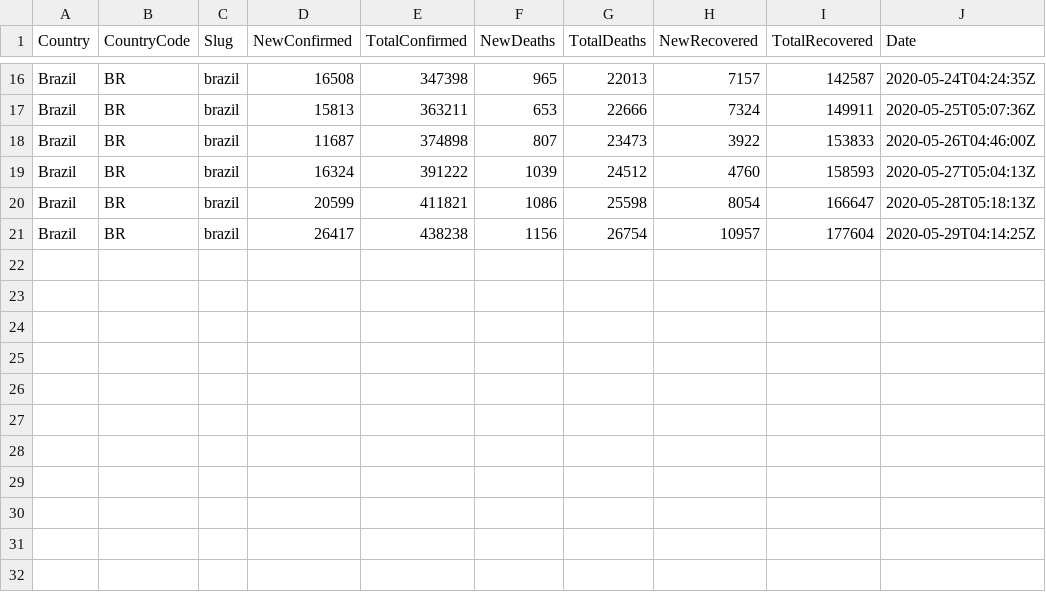
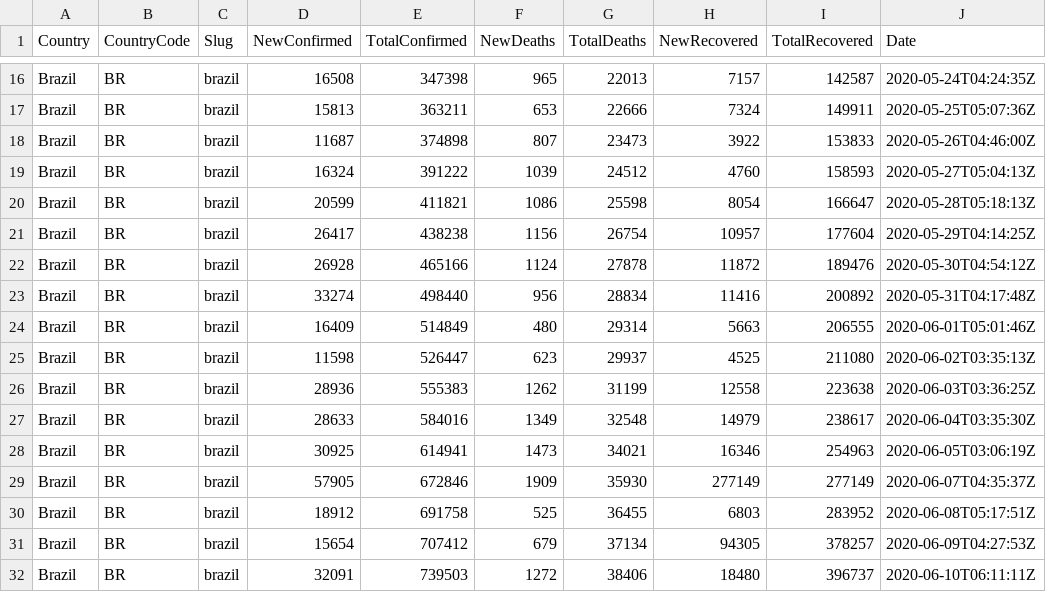
Before and after one commit to bernaferrari/covid19-br, a CSV file: public/history_BR.csv, drawn as a sheet; only a part is shown, gaps mark what is left out; the diff names each change by its address in the sheet, - before the commit and + after, or states it on an @@ line.

```diff
--- a/public/history_BR.csv
+++ b/public/history_BR.csv
+row 22: Brazil | BR | brazil | 26928 | 465166 | 1124 | 27878 | 11872 | 189476 | 2020-05-30T04:54:12Z
+row 23: Brazil | BR | brazil | 33274 | 498440 | 956 | 28834 | 11416 | 200892 | 2020-05-31T04:17:48Z
+row 24: Brazil | BR | brazil | 16409 | 514849 | 480 | 29314 | 5663 | 206555 | 2020-06-01T05:01:46Z
+row 25: Brazil | BR | brazil | 11598 | 526447 | 623 | 29937 | 4525 | 211080 | 2020-06-02T03:35:13Z
+row 26: Brazil | BR | brazil | 28936 | 555383 | 1262 | 31199 | 12558 | 223638 | 2020-06-03T03:36:25Z
+row 27: Brazil | BR | brazil | 28633 | 584016 | 1349 | 32548 | 14979 | 238617 | 2020-06-04T03:35:30Z
+row 28: Brazil | BR | brazil | 30925 | 614941 | 1473 | 34021 | 16346 | 254963 | 2020-06-05T03:06:19Z
+row 29: Brazil | BR | brazil | 57905 | 672846 | 1909 | 35930 | 277149 | 277149 | 2020-06-07T04:35:37Z
+row 30: Brazil | BR | brazil | 18912 | 691758 | 525 | 36455 | 6803 | 283952 | 2020-06-08T05:17:51Z
+row 31: Brazil | BR | brazil | 15654 | 707412 | 679 | 37134 | 94305 | 378257 | 2020-06-09T04:27:53Z
+row 32: Brazil | BR | brazil | 32091 | 739503 | 1272 | 38406 | 18480 | 396737 | 2020-06-10T06:11:11Z
```
Also changed, not shown: public/history_GL.csv, 6 other files.
